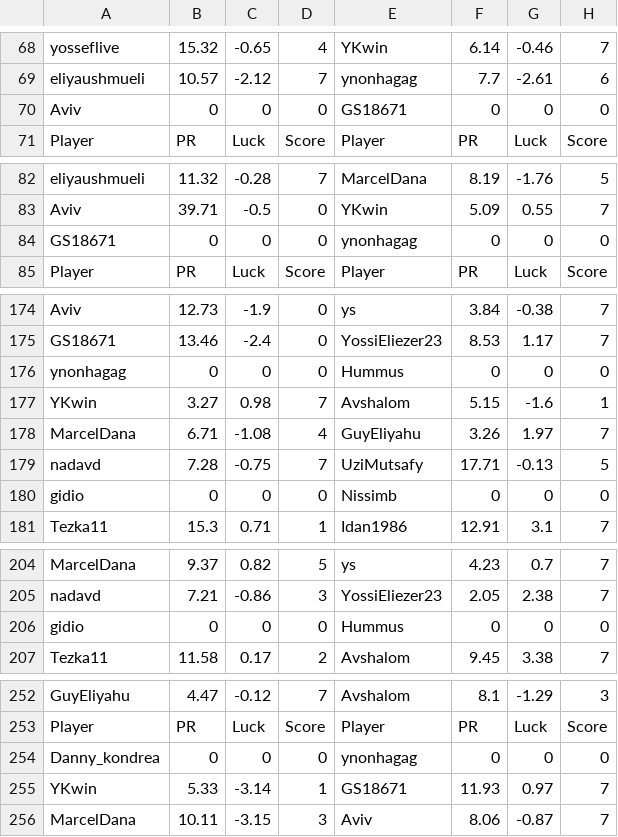
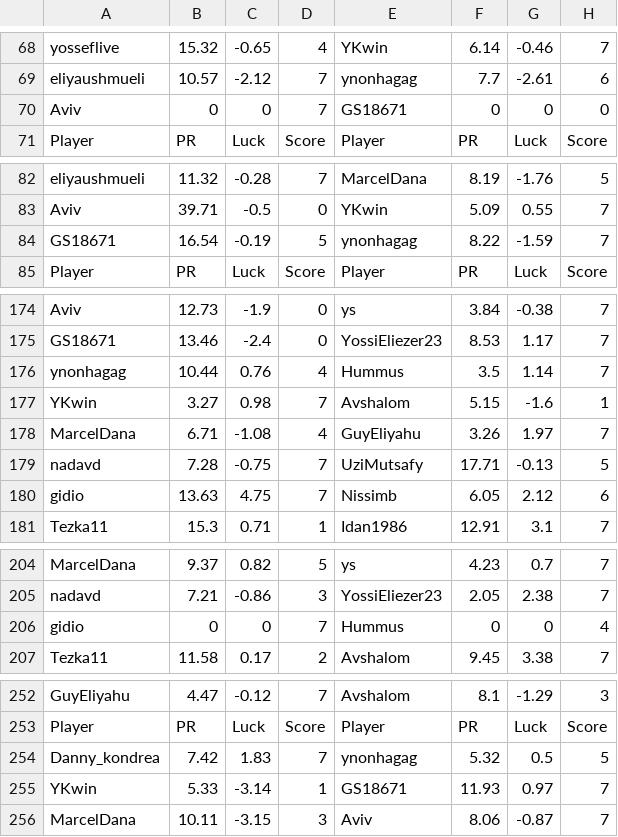
Before and after one commit to guyeli31/Shabi-Israel, a CSV file: leagues/Shabi Israel March 2026/leaguedata.csv, drawn as a sheet; only a part is shown, gaps mark what is left out; the diff covers the shown part only.

Commit message:
Auto-update leagues

```diff
--- a/leagues/Shabi Israel March 2026/leaguedata.csv
+++ b/leagues/Shabi Israel March 2026/leaguedata.csv
@@ -69,3 +69,3 @@ yosseflive,15.32,-0.65,4,YKwin,6.14,-0.46,7
 eliyaushmueli,10.57,-2.12,7,ynonhagag,7.7,-2.61,6
-Aviv,0,0,0,GS18671,0,0,0
+Aviv,0,0,7,GS18671,0,0,0
 Player, PR, Luck, Score, Player, PR, Luck, Score
@@ -83,3 +83,3 @@ eliyaushmueli,11.32,-0.28,7,MarcelDana,8.19,-1.76,5
 Aviv,39.71,-0.5,0,YKwin,5.09,0.55,7
-GS18671,0,0,0,ynonhagag,0,0,0
+GS18671,16.54,-0.19,5,ynonhagag,8.22,-1.59,7
 Player, PR, Luck, Score, Player, PR, Luck, Score
@@ -175,3 +175,3 @@ Aviv,12.73,-1.9,0,ys,3.84,-0.38,7
 GS18671,13.46,-2.4,0,YossiEliezer23,8.53,1.17,7
-ynonhagag,0,0,0,Hummus,0,0,0
+ynonhagag,10.44,0.76,4,Hummus,3.5,1.14,7
 YKwin,3.27,0.98,7,Avshalom,5.15,-1.6,1
@@ -179,3 +179,3 @@ MarcelDana,6.71,-1.08,4,GuyEliyahu,3.26,1.97,7
 nadavd,7.28,-0.75,7,UziMutsafy,17.71,-0.13,5
-gidio,0,0,0,Nissimb,0,0,0
+gidio,13.63,4.75,7,Nissimb,6.05,2.12,6
 Tezka11,15.3,0.71,1,Idan1986,12.91,3.1,7
@@ -205,3 +205,3 @@ MarcelDana,9.37,0.82,5,ys,4.23,0.7,7
 nadavd,7.21,-0.86,3,YossiEliezer23,2.05,2.38,7
-gidio,0,0,0,Hummus,0,0,0
+gidio,0,0,7,Hummus,0,0,4
 Tezka11,11.58,0.17,2,Avshalom,9.45,3.38,7
@@ -253,3 +253,3 @@ GuyEliyahu,4.47,-0.12,7,Avshalom,8.1,-1.29,3
 Player, PR, Luck, Score, Player, PR, Luck, Score
-Danny_kondrea,0,0,0,ynonhagag,0,0,0
+Danny_kondrea,7.42,1.83,7,ynonhagag,5.32,0.5,5
 YKwin,5.33,-3.14,1,GS18671,11.93,0.97,7
```
Also changed, not shown: 1 edited cell elsewhere in this file, 14 other files.
